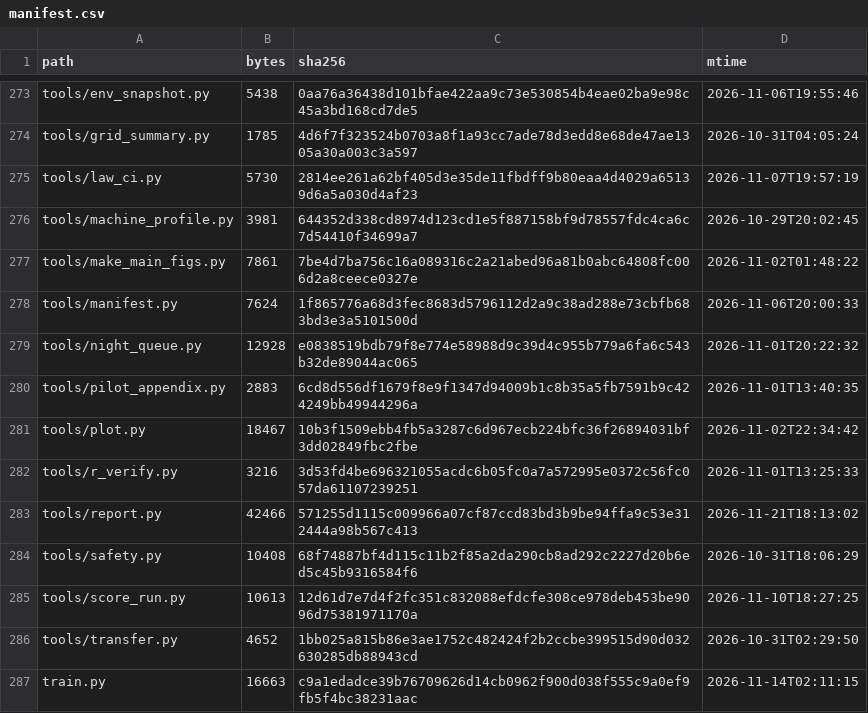
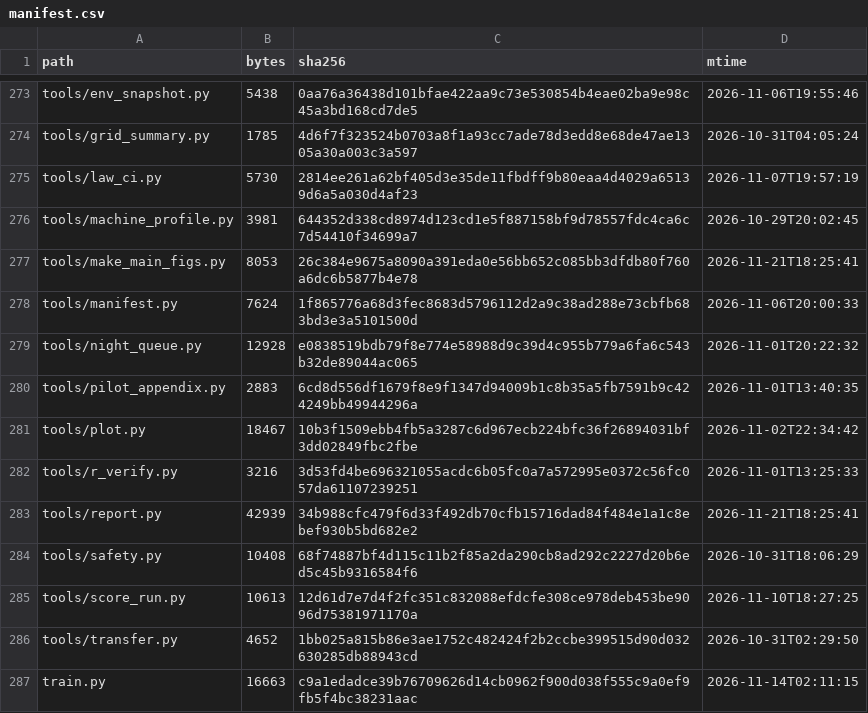
Before and after one commit to wyw-yy/medmem-law, a CSV file: results/manifest.csv, drawn as a sheet; only a part is shown, gaps mark what is left out; the diff covers the shown part only.

```diff
--- a/results/manifest.csv
+++ b/results/manifest.csv
@@ -276,3 +276,3 @@ tools/law_ci.py,5730,2814ee261a62bf405d3e35de11fbdff9b80eaa4d4029a65139d6a5a030d
 tools/machine_profile.py,3981,644352d338cd8974d123cd1e5f887158bf9d78557fdc4ca6c7d54410f34699a7,2026-10-29T20:02:45
-tools/make_main_figs.py,7861,7be4d7ba756c16a089316c2a21abed96a81b0abc64808fc006d2a8ceece0327e,2026-11-02T01:48:22
+tools/make_main_figs.py,8053,26c384e9675a8090a391eda0e56bb652c085bb3dfdb80f760a6dc6b5877b4e78,2026-11-21T18:25:41
 tools/manifest.py,7624,1f865776a68d3fec8683d5796112d2a9c38ad288e73cbfb683bd3e3a5101500d,2026-11-06T20:00:33
@@ -282,3 +282,3 @@ tools/plot.py,18467,10b3f1509ebb4fb5a3287c6d967ecb224bfc36f26894031bf3dd02849fbc
 tools/r_verify.py,3216,3d53fd4be696321055acdc6b05fc0a7a572995e0372c56fc057da61107239251,2026-11-01T13:25:33
-tools/report.py,42466,571255d1115c009966a07cf87ccd83bd3b9be94ffa9c53e312444a98b567c413,2026-11-21T18:13:02
+tools/report.py,42939,34b988cfc479f6d33f492db70cfb15716dad84f484e1a1c8ebef930b5bd682e2,2026-11-21T18:25:41
 tools/safety.py,10408,68f74887bf4d115c11b2f85a2da290cb8ad292c2227d20b6ed5c45b9316584f6,2026-10-31T18:06:29
```
Also changed, not shown: 29 edited cells elsewhere in this file, 14 other files.
